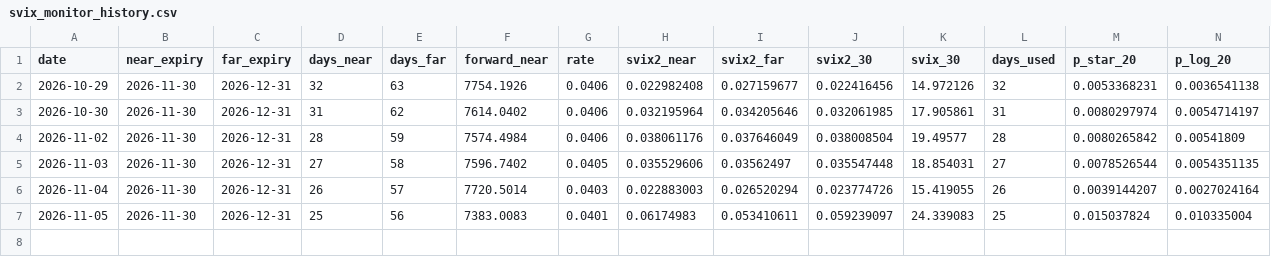
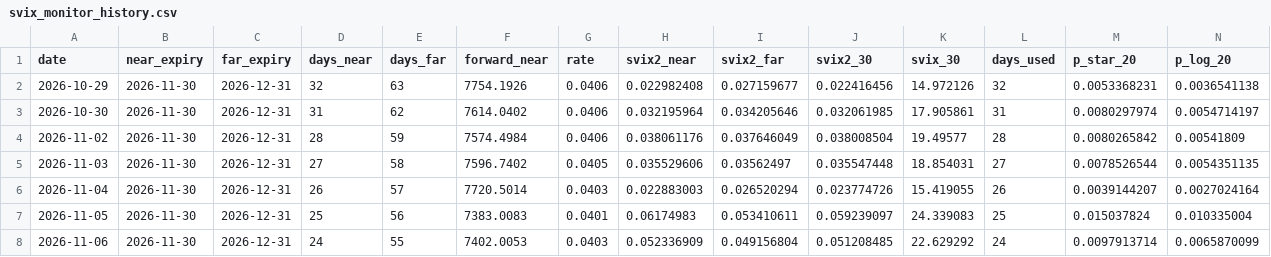
Before and after one commit to jakeschulgasser/svix-crash-monitor, a CSV file: svix_monitor_history.csv, drawn as a sheet; only a part is shown; rows hold the shown columns only; the diff names each change by its address in the sheet, - before the commit and + after, or states it on an @@ line.

```diff
--- a/svix_monitor_history.csv
+++ b/svix_monitor_history.csv
+row 8: 2026-11-06 | 2026-11-30 | 2026-12-31 | 24 | 55 | 7402.0053 | 0.0403 | 0.052336909 | 0.049156804 | 0.051208485 | 22.629292 | 24 | 0.0097913714 | 0.0065870099
```
